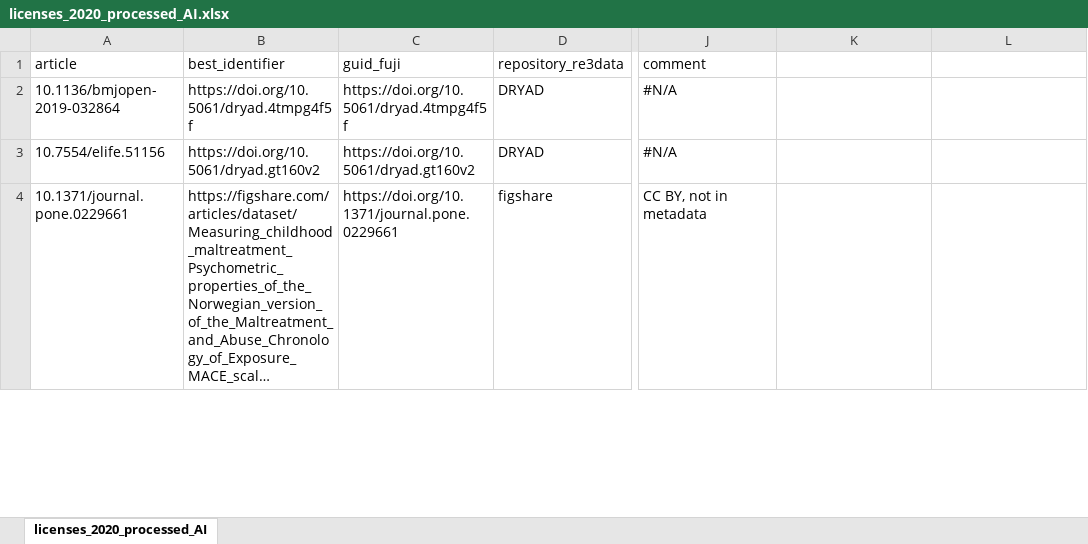
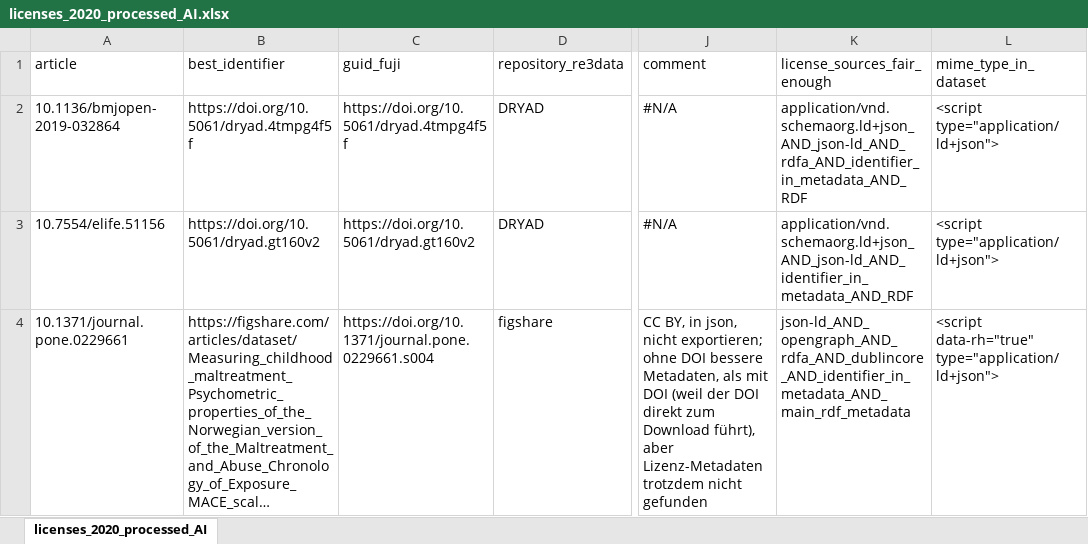
Before and after one commit to quest-bih/fair-assessment, an Excel workbook: output/licenses_2020_processed_AI.xlsx, sheet licenses_2020_processed_AI, drawn as a sheet; only a part is shown, gaps mark what is left out; long unchanged cells end in …; values as stored, in another font and other column widths than the file's, no cell formats; ↵ is a line break in a cell; the diff covers the shown part only; the diff names each change by its address in the sheet, - before the commit and + after, or states it on an @@ line.

Commit message:
update output files

```diff
--- a/output/licenses_2020_processed_AI.xlsx (sheet licenses_2020_processed_AI)
+++ b/output/licenses_2020_processed_AI.xlsx (sheet licenses_2020_processed_AI)
-K1: (empty)
+K1: license_sources_fair_enough
-L1: (empty)
+L1: mime_type_in_dataset
-K2 (license_sources_fair_enough): (empty)
+K2 (license_sources_fair_enough): application/vnd.schemaorg.ld+json_AND_json-ld_AND_rdfa_AND_identifier_in_metadata_AND_RDF
-L2:L3 (mime_type_in_dataset): (empty)
+L2:L3 (mime_type_in_dataset): <script type="application/ld+json">
-K3 (license_sources_fair_enough): (empty)
+K3 (license_sources_fair_enough): application/vnd.schemaorg.ld+json_AND_json-ld_AND_identifier_in_metadata_AND_RDF
-C4 (guid_fuji): https://doi.org/10.1371/journal.pone.0229661
+C4 (guid_fuji): https://doi.org/10.1371/journal.pone.0229661.s004
-J4 (comment): CC BY, not in metadata
+J4 (comment): CC BY, in json, nicht exportieren; ↵ ohne DOI bessere Metadaten, als mit DOI (weil der DOI direkt zum Download führt), aber Lizenz-Metadaten trotzdem nicht gefunden
-K4 (license_sources_fair_enough): (empty)
+K4 (license_sources_fair_enough): json-ld_AND_opengraph_AND_rdfa_AND_dublincore_AND_identifier_in_metadata_AND_main_rdf_metadata
-L4 (mime_type_in_dataset): (empty)
+L4 (mime_type_in_dataset): <script data-rh="true" type="application/ld+json">
```
Also changed, not shown: 27 edited cells elsewhere in this sheet, cell formats, output/licenses_2020.xlsx, 2 other files.
